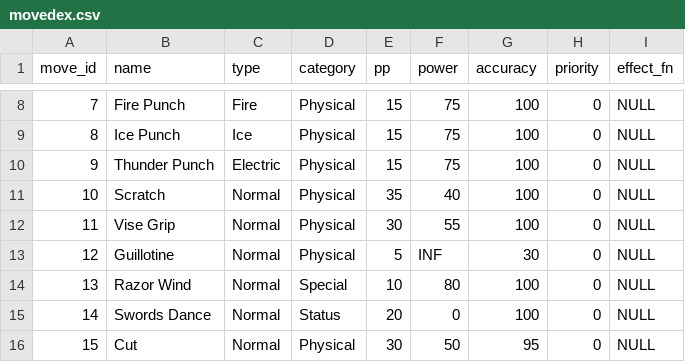
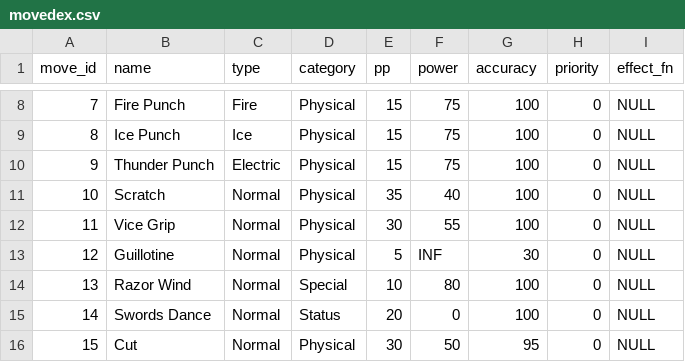
Before and after one commit to Vaibhav-Hariani/Showdown-Port, a CSV file: raw_data/movedex.csv, drawn as a sheet; only a part is shown, gaps mark what is left out.

```diff
--- a/raw_data/movedex.csv
+++ b/raw_data/movedex.csv
@@ -11,3 +11,3 @@ move_id,name,type,category,pp,power,accuracy,priority,effect_fn
 10,Scratch,Normal,Physical,35,40,100,0,NULL
-11,Vise Grip,Normal,Physical,30,55,100,0,NULL
+11,Vice Grip,Normal,Physical,30,55,100,0,NULL
 12,Guillotine,Normal,Physical,5,INF,30,0,NULL
```
Also changed, not shown: raw_data/learnsets.csv, 8 other files.
